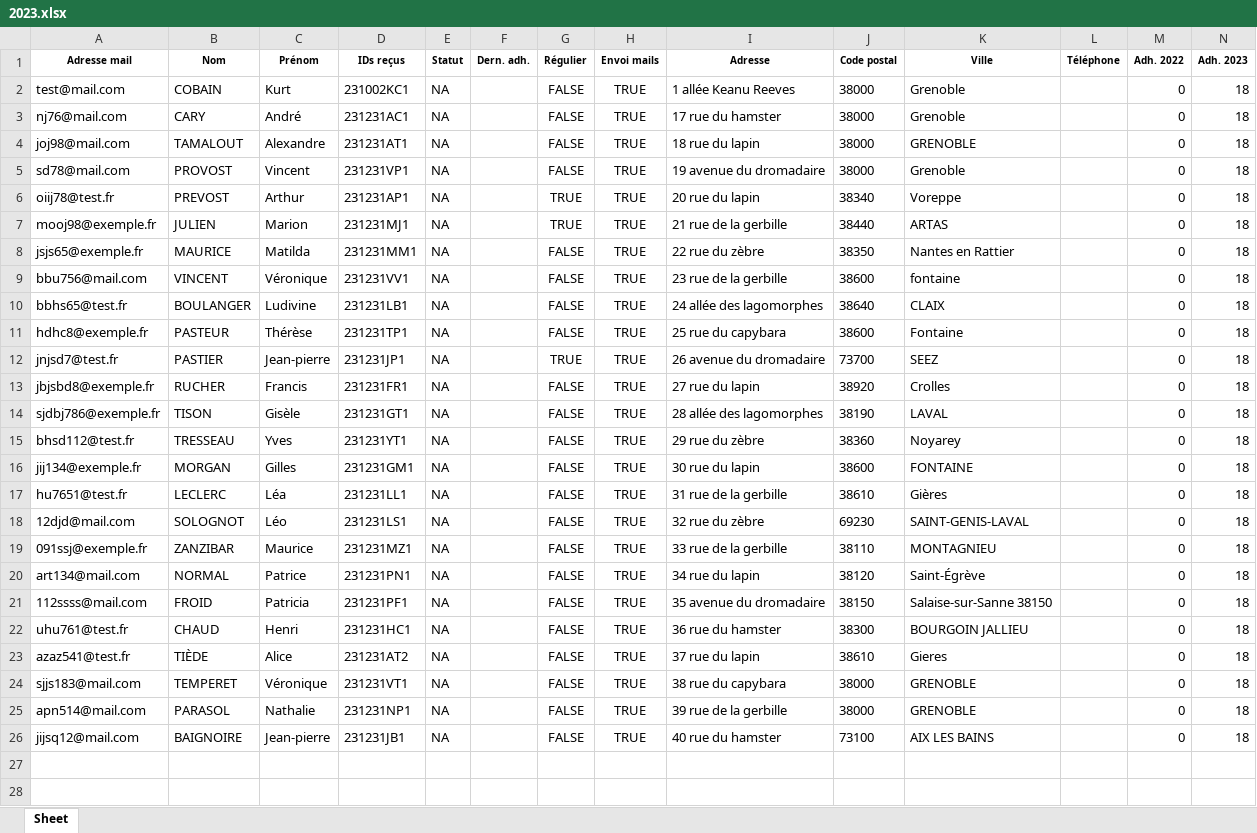
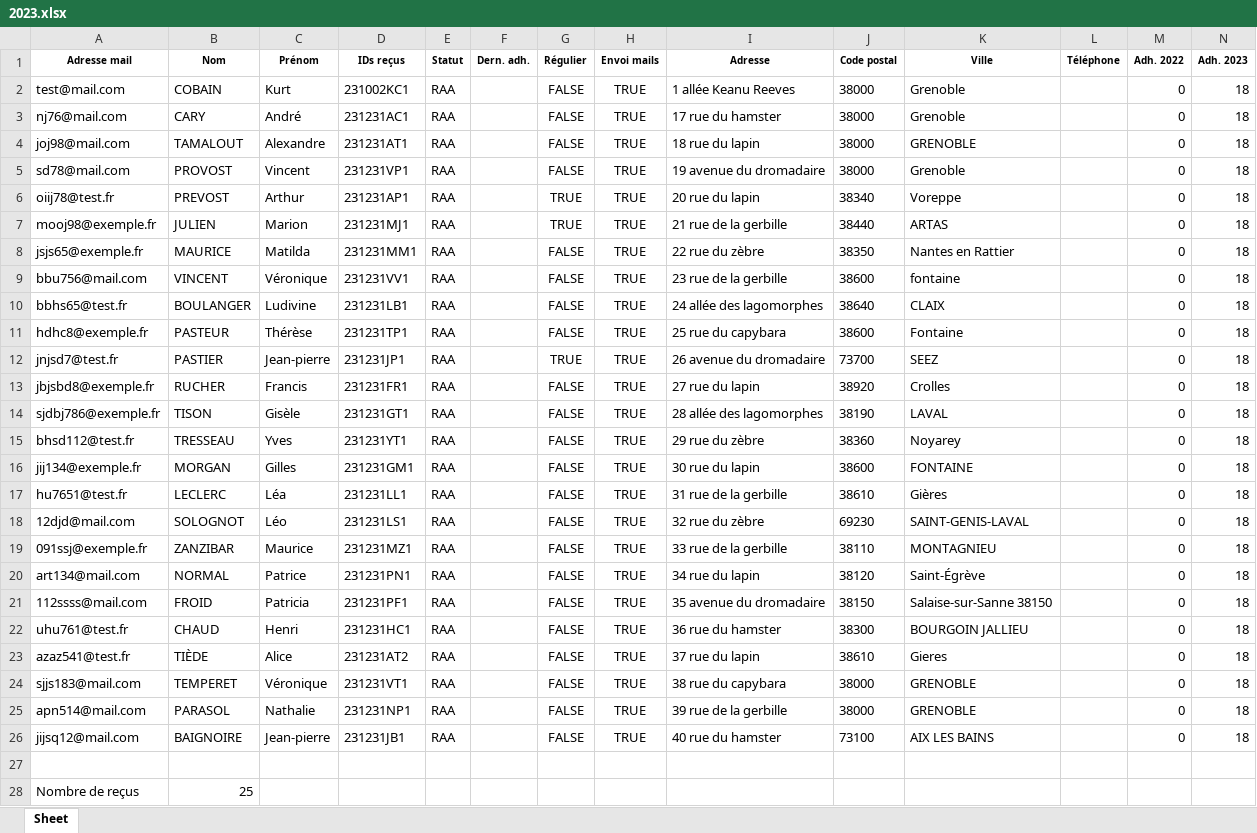
Before and after one commit to Vincent2703/TichoFisco, an Excel workbook: donnees/listesAdherents/2023.xlsx, sheet Sheet, drawn as a sheet; only a part is shown; values as stored, in another font and other column widths than the file's, no borders; rows hold the shown columns only; the diff covers the shown part only; the diff names each change by its address in the sheet, - before the commit and + after, or states it on an @@ line.

```diff
--- a/donnees/listesAdherents/2023.xlsx (sheet Sheet)
+++ b/donnees/listesAdherents/2023.xlsx (sheet Sheet)
-E2:E26 (Statut): NA
+E2:E26 (Statut): RAA
+row 27: (empty)
+row 28: Nombre de reçus | 25
```
Also changed, not shown: 2 added rows elsewhere in this sheet, donnees/listesAdherents/2024.xlsx, donnees/listesAdherents/2025.xlsx, 21 other files.
